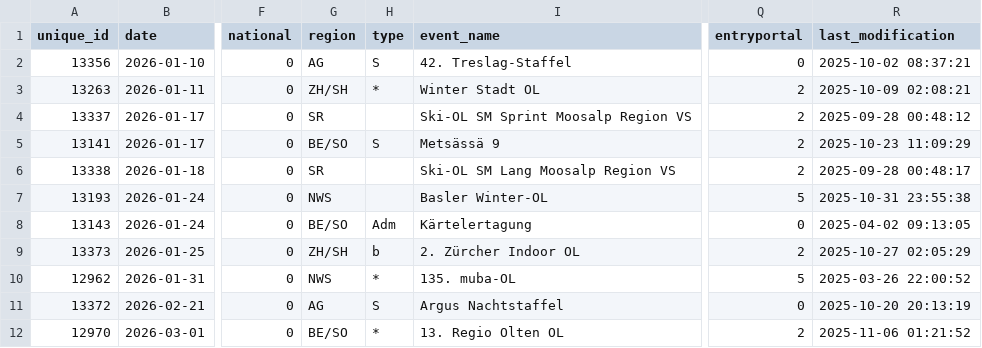
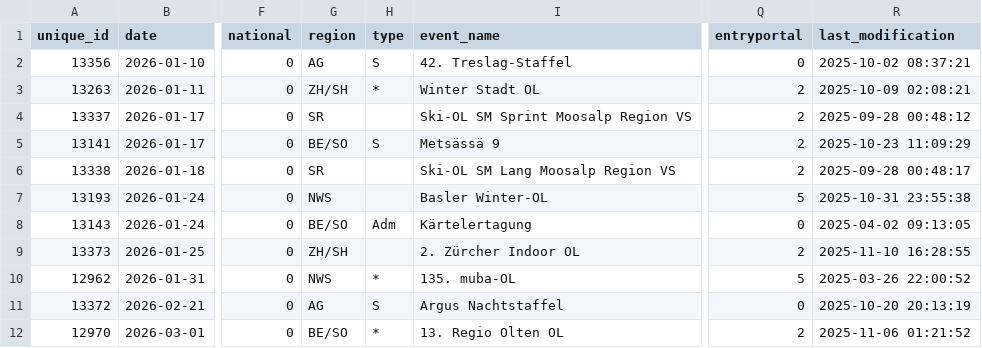
Before and after one commit to fabianHueni/swiss-orienteering-events, a CSV file: public/data/events-2026.csv, drawn as a sheet; only a part is shown, gaps mark what is left out; the diff covers the shown part only; the diff names each change by its address in the sheet, - before the commit and + after, or states it on an @@ line.

```diff
--- a/public/data/events-2026.csv
+++ b/public/data/events-2026.csv
-H9 (type): b
+H9 (type): (empty)
-R9 (last_modification): 2025-10-27 02:05:29
+R9 (last_modification): 2025-11-10 16:28:55
```
Also changed, not shown: 5 added rows and 3 removed rows elsewhere in this file.
